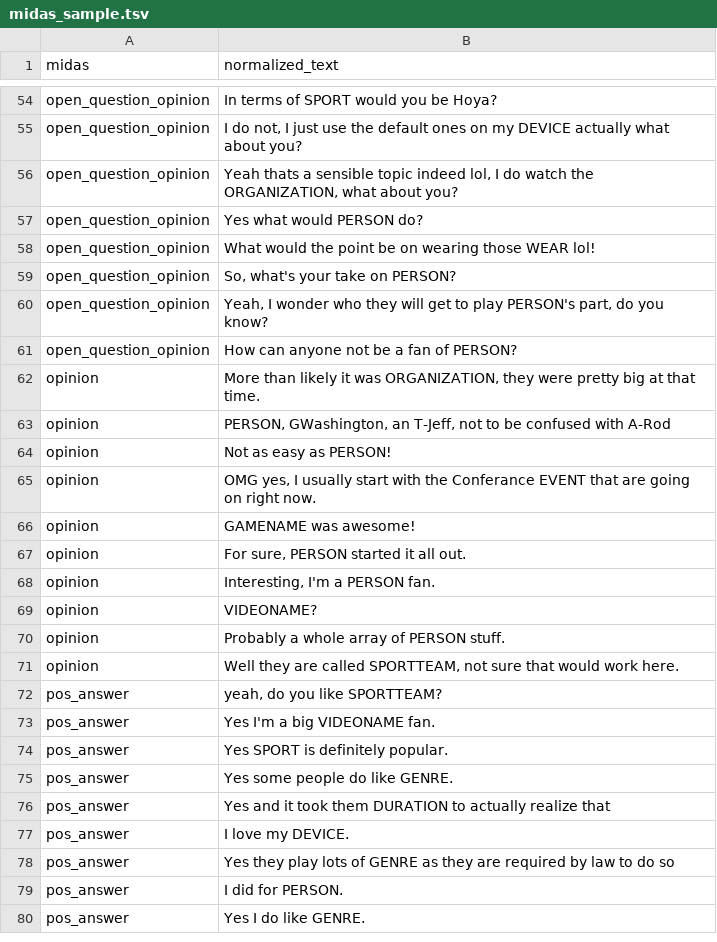
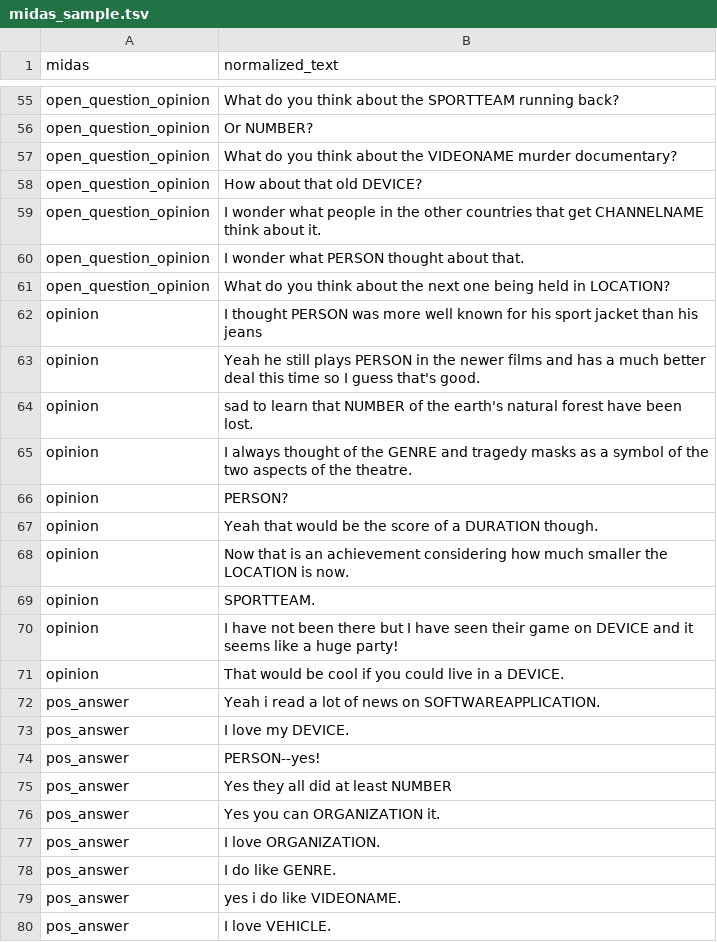
Before and after one commit to deniskapel/autoskill, a TSV file: data/midas_sample.tsv, drawn as a sheet; only a part is shown, gaps mark what is left out; removed rows and columns are numbered as before the commit, all else as after; the diff covers the shown part only; the diff names each change by its address in the sheet, - before the commit and + after, or states it on an @@ line.

```diff
--- a/data/midas_sample.tsv
+++ b/data/midas_sample.tsv
-B55 (normalized_text): In terms of SPORT would you be Hoya?
+B55 (normalized_text): What do you think about the SPORTTEAM running back?
+row 56: open_question_opinion | Or NUMBER?
-B57 (normalized_text): I do not, I just use the default ones on my DEVICE actually what about you?
+B57 (normalized_text): What do you think about the VIDEONAME murder documentary?
-row 56: open_question_opinion | Yeah thats a sensible topic indeed lol, I do watch the ORGANIZATION, what about you?
-B58 (normalized_text): Yes what would PERSON do?
+B58 (normalized_text): How about that old DEVICE?
-B59 (normalized_text): What would the point be on wearing those WEAR lol!
+B59 (normalized_text): I wonder what people in the other countries that get CHANNELNAME think about it.
-B60 (normalized_text): So, what's your take on PERSON?
+B60 (normalized_text): I wonder what PERSON thought about that.
-B61 (normalized_text): Yeah, I wonder who they will get to play PERSON's part, do you know?
+B61 (normalized_text): What do you think about the next one being held in LOCATION?
-row 61: open_question_opinion | How can anyone not be a fan of PERSON?
-B62 (normalized_text): More than likely it was ORGANIZATION, they were pretty big at that time.
+B62 (normalized_text): I thought PERSON was more well known for his sport jacket than his jeans
-B63 (normalized_text): PERSON, GWashington, an T-Jeff, not to be confused with A-Rod
+B63 (normalized_text): Yeah he still plays PERSON in the newer films and has a much better deal this time so I guess that's good.
-B64 (normalized_text): Not as easy as PERSON!
+B64 (normalized_text): sad to learn that NUMBER of the earth's natural forest have been lost.
-B65 (normalized_text): OMG yes, I usually start with the Conferance EVENT that are going on right now.
+B65 (normalized_text): I always thought of the GENRE and tragedy masks as a symbol of the two aspects of the theatre.
-B66 (normalized_text): GAMENAME was awesome!
+B66 (normalized_text): PERSON?
-B67 (normalized_text): For sure, PERSON started it all out.
+B67 (normalized_text): Yeah that would be the score of a DURATION though.
-B68 (normalized_text): Interesting, I'm a PERSON fan.
+B68 (normalized_text): Now that is an achievement considering how much smaller the LOCATION is now.
-B69 (normalized_text): VIDEONAME?
+B69 (normalized_text): SPORTTEAM.
-B70 (normalized_text): Probably a whole array of PERSON stuff.
+B70 (normalized_text): I have not been there but I have seen their game on DEVICE and it seems like a huge party!
-B71 (normalized_text): Well they are called SPORTTEAM, not sure that would work here.
+B71 (normalized_text): That would be cool if you could live in a DEVICE.
-row 72: pos_answer | yeah, do you like SPORTTEAM?
-row 73: pos_answer | Yes I'm a big VIDEONAME fan.
-row 74: pos_answer | Yes SPORT is definitely popular.
-row 75: pos_answer | Yes some people do like GENRE.
-B72 (normalized_text): Yes and it took them DURATION to actually realize that
+B72 (normalized_text): Yeah i read a lot of news on SOFTWAREAPPLICATION.
+row 74: pos_answer | PERSON--yes!
-B75 (normalized_text): Yes they play lots of GENRE as they are required by law to do so
+B75 (normalized_text): Yes they all did at least NUMBER
+row 76: pos_answer | Yes you can ORGANIZATION it.
+row 77: pos_answer | I love ORGANIZATION.
-B78 (normalized_text): I did for PERSON.
+B78 (normalized_text): I do like GENRE.
-B79 (normalized_text): Yes I do like GENRE.
+B79 (normalized_text): yes i do like VIDEONAME.
+row 80: pos_answer | I love VEHICLE.
```
Also changed, not shown: 19 added rows, 28 removed rows and 49 edited cells elsewhere in this file, data/entity_sample.tsv, data/midas_entity_rare_sampled.tsv, 10 other files.
